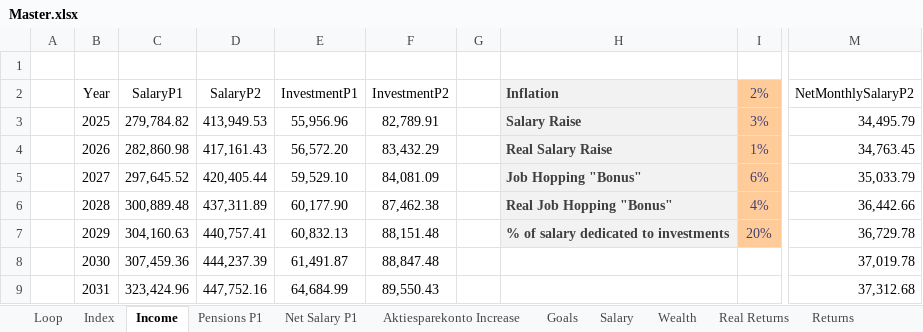
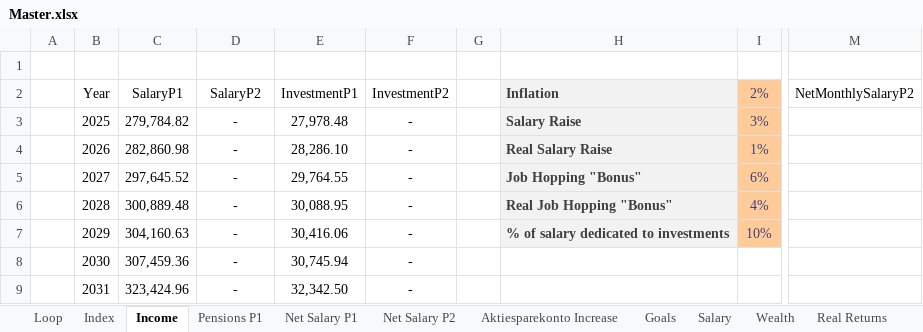
Before and after one commit to tbearlarsen/AEF_thesis_GBI, an Excel workbook: GBI Optimisation/Data/Master.xlsx, sheet Income, drawn as a sheet; only a part is shown, gaps mark what is left out; values as stored, in another font and other column widths than the file's, no borders; charts and pictures and table styles not drawn; the diff covers the shown part only; the diff names each change by its address in the sheet, - before the commit and + after, or states it on an @@ line.

```diff
--- a/GBI Optimisation/Data/Master.xlsx (sheet Income)
+++ b/GBI Optimisation/Data/Master.xlsx (sheet Income)
+sheet tab: Net Salary P2
-D3 (SalaryP2): 413,949.53
+D3 (SalaryP2): -
-E3 (InvestmentP1): 55,956.96
+E3 (InvestmentP1): 27,978.48
-F3 (InvestmentP2): 82,789.91
+F3 (InvestmentP2): -
-M3 (NetMonthlySalaryP2): 34,495.79
+M3 (NetMonthlySalaryP2): (empty)
-D4 (SalaryP2): 417,161.43
+D4 (SalaryP2): -
-E4 (InvestmentP1): 56,572.20
+E4 (InvestmentP1): 28,286.10
-F4 (InvestmentP2): 83,432.29
+F4 (InvestmentP2): -
-M4 (NetMonthlySalaryP2): 34,763.45
+M4 (NetMonthlySalaryP2): (empty)
-D5 (SalaryP2): 420,405.44
+D5 (SalaryP2): -
-E5 (InvestmentP1): 59,529.10
+E5 (InvestmentP1): 29,764.55
-F5 (InvestmentP2): 84,081.09
+F5 (InvestmentP2): -
-M5 (NetMonthlySalaryP2): 35,033.79
+M5 (NetMonthlySalaryP2): (empty)
-D6 (SalaryP2): 437,311.89
+D6 (SalaryP2): -
-E6 (InvestmentP1): 60,177.90
+E6 (InvestmentP1): 30,088.95
-F6 (InvestmentP2): 87,462.38
+F6 (InvestmentP2): -
-M6 (NetMonthlySalaryP2): 36,442.66
+M6 (NetMonthlySalaryP2): (empty)
-D7 (SalaryP2): 440,757.41
+D7 (SalaryP2): -
-E7 (InvestmentP1): 60,832.13
+E7 (InvestmentP1): 30,416.06
-F7 (InvestmentP2): 88,151.48
+F7 (InvestmentP2): -
-I7 (2%): 20%
+I7 (2%): 10%
-M7 (NetMonthlySalaryP2): 36,729.78
+M7 (NetMonthlySalaryP2): (empty)
-D8 (SalaryP2): 444,237.39
+D8 (SalaryP2): -
-E8 (InvestmentP1): 61,491.87
+E8 (InvestmentP1): 30,745.94
-F8 (InvestmentP2): 88,847.48
+F8 (InvestmentP2): -
-M8 (NetMonthlySalaryP2): 37,019.78
+M8 (NetMonthlySalaryP2): (empty)
-D9 (SalaryP2): 447,752.16
+D9 (SalaryP2): -
-E9 (InvestmentP1): 64,684.99
+E9 (InvestmentP1): 32,342.50
-F9 (InvestmentP2): 89,550.43
+F9 (InvestmentP2): -
-M9 (NetMonthlySalaryP2): 37,312.68
+M9 (NetMonthlySalaryP2): (empty)
```
Also changed, not shown: 123 edited cells elsewhere in this sheet, sheet Net Salary P1, sheet Wealth, sheet Salary, sheet Job Hopping, sheet Pensions P1, sheet Goals.
